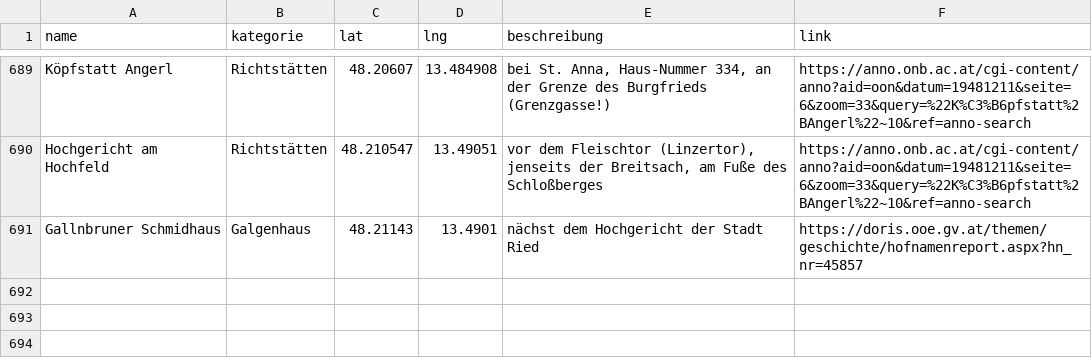
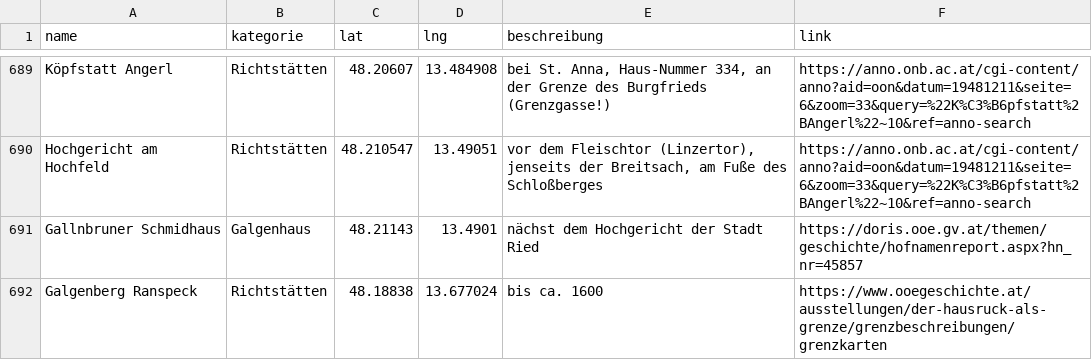
Before and after one commit to wolfundrabe/richtstaetten-ooe, a CSV file: richtstaetten.csv, drawn as a sheet; only a part is shown, gaps mark what is left out.

Commit message:
Add files via upload

```diff
--- a/richtstaetten.csv
+++ b/richtstaetten.csv
@@ -691 +691,2 @@ Hochgericht am Hochfeld,Richtstätten,48.210547,13.49051,"vor dem Fleischtor (Li
 Gallnbruner Schmidhaus,Galgenhaus,48.21143,13.4901,nächst dem Hochgericht der Stadt Ried,https://doris.ooe.gv.at/themen/geschichte/hofnamenreport.aspx?hn_nr=45857
+Galgenberg Ranspeck,Richtstätten,48.18838,13.677024,bis ca. 1600,https://www.ooegeschichte.at/ausstellungen/der-hausruck-als-grenze/grenzbeschreibungen/grenzkarten
```
